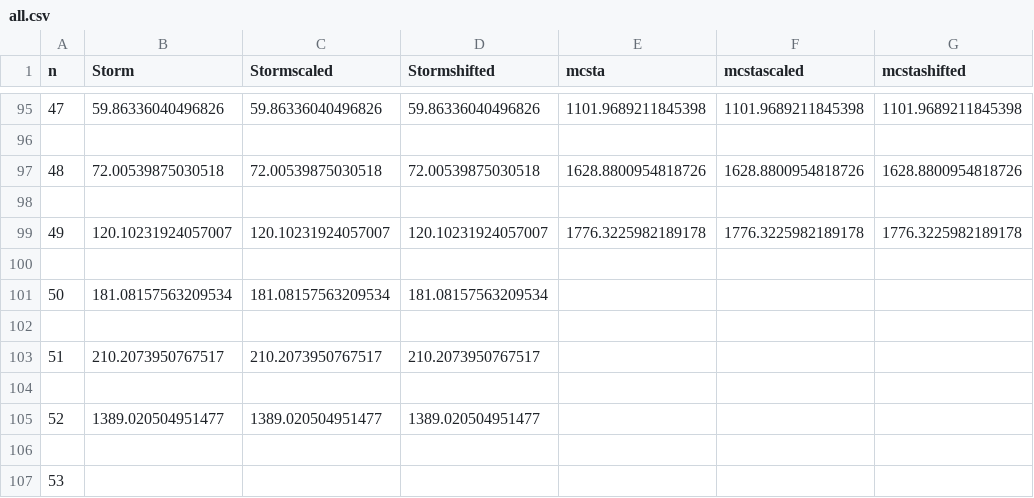
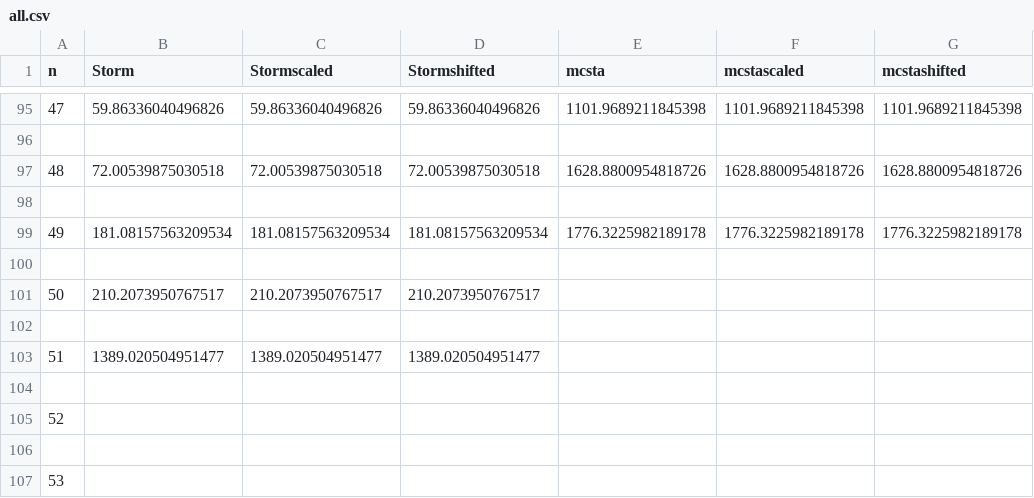
Before and after one commit to MKlauck/qcomp2020, a CSV file: competition/2020/results/plots/floating-point-correct/all.csv, drawn as a sheet; only a part is shown, gaps mark what is left out.

Commit message:
patch Storm floating point, toolpackage Storm-static

```diff
--- a/competition/2020/results/plots/floating-point-correct/all.csv
+++ b/competition/2020/results/plots/floating-point-correct/all.csv
@@ -98,9 +98,9 @@ n;Storm;Stormscaled;Stormshifted;mcsta;mcstascaled;mcstashifted
 
-49;120.10231924057007;120.10231924057007;120.10231924057007;1776.3225982189178;1776.3225982189178;1776.3225982189178
+49;181.08157563209534;181.08157563209534;181.08157563209534;1776.3225982189178;1776.3225982189178;1776.3225982189178
 
-50;181.08157563209534;181.08157563209534;181.08157563209534;;;
+50;210.2073950767517;210.2073950767517;210.2073950767517;;;
 
-51;210.2073950767517;210.2073950767517;210.2073950767517;;;
+51;1389.020504951477;1389.020504951477;1389.020504951477;;;
 
-52;1389.020504951477;1389.020504951477;1389.020504951477;;;
+52;;;;;;
 
```
Also changed, not shown: competition/2020/results/plots/floating-point-correct/scatterStorm.csv, competition/2020/results/plots/floating-point-correct/scatterspecificStorm.csv, 13 other files.
